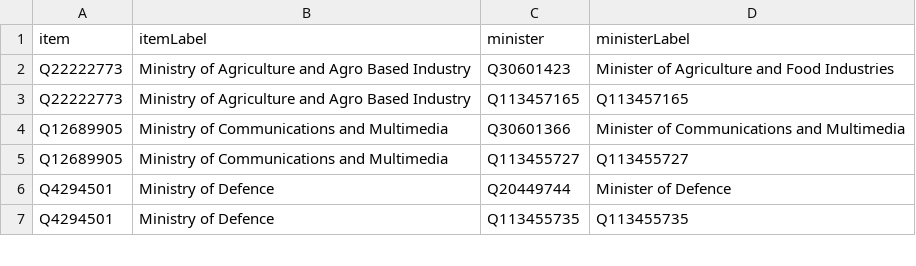
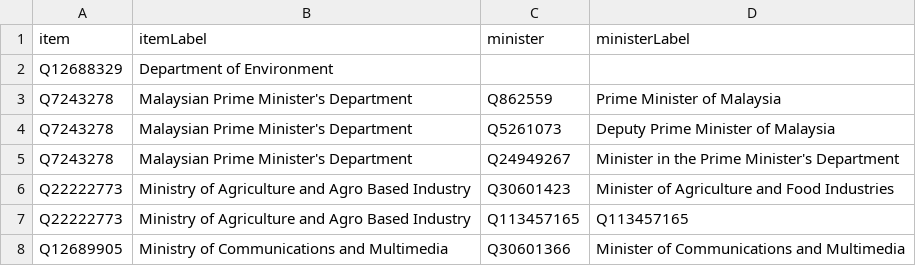
Before and after one commit to epireve/malaysia-ministers, a CSV file: wikidata/results/ministries.csv, drawn as a sheet; only a part is shown; the shorter side is filled out with more unchanged rows; the diff names each change by its address in the sheet, - before the commit and + after, or states it on an @@ line.

Commit message:
Run SPARQL queries

```diff
--- a/wikidata/results/ministries.csv
+++ b/wikidata/results/ministries.csv
+row 2: Q12688329 | Department of Environment
+row 3: Q7243278 | Malaysian Prime Minister's Department | Q862559 | Prime Minister of Malaysia
+row 4: Q7243278 | Malaysian Prime Minister's Department | Q5261073 | Deputy Prime Minister of Malaysia
+row 5: Q7243278 | Malaysian Prime Minister's Department | Q24949267 | Minister in the Prime Minister's Department
```
